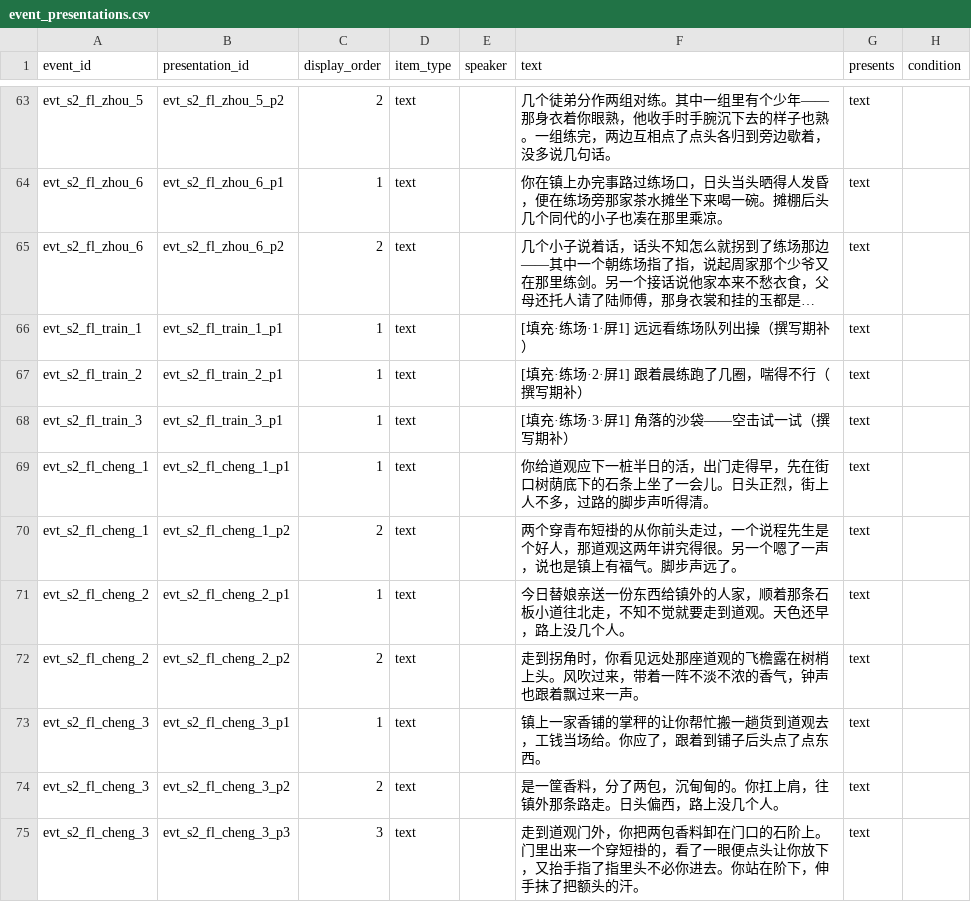
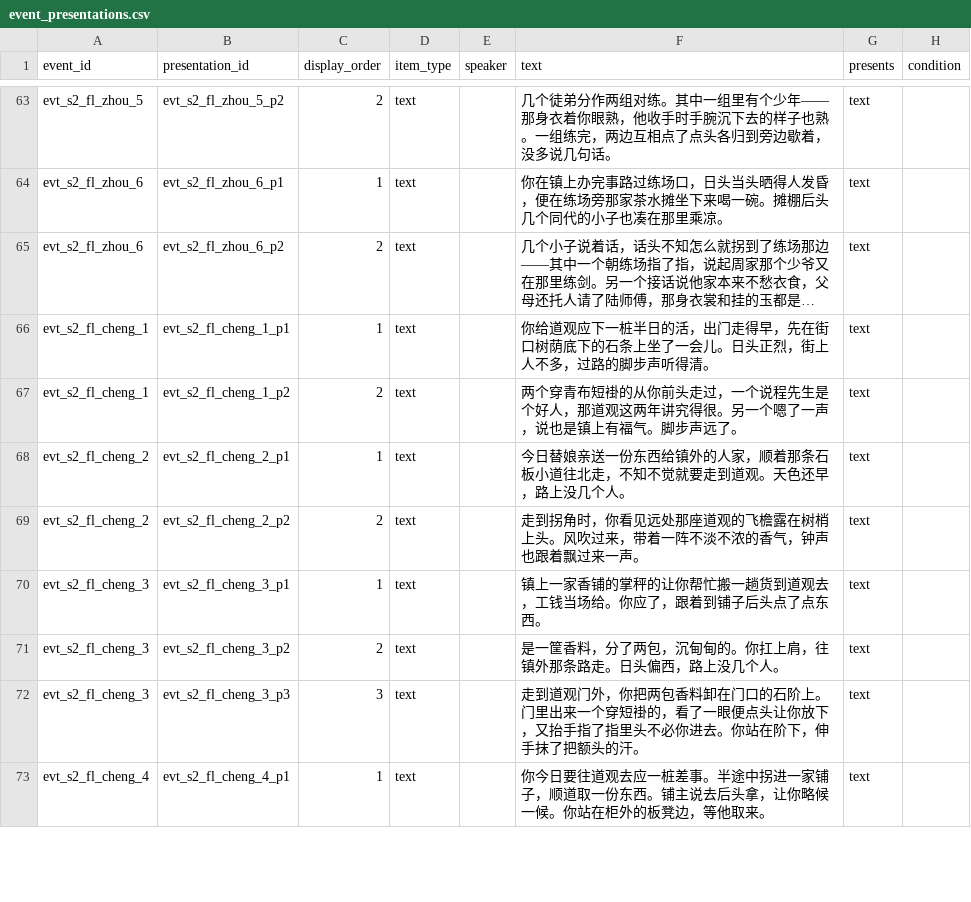
Before and after one commit to lwbiuchsjk/vibeTest, a CSV file: scripts/config/world_event_mvp/event_presentations.csv, drawn as a sheet; only a part is shown, gaps mark what is left out; the shorter side is filled out with more unchanged rows; long unchanged cells end in …; the diff names each change by its address in the sheet, - before the commit and + after, or states it on an @@ line.

```diff
--- a/scripts/config/world_event_mvp/event_presentations.csv
+++ b/scripts/config/world_event_mvp/event_presentations.csv
-row 66: evt_s2_fl_train_1 | evt_s2_fl_train_1_p1 | 1 | text |  | [填充·练场·1·屏1] 远远看练场队列出操（撰写期补） | text
-row 67: evt_s2_fl_train_2 | evt_s2_fl_train_2_p1 | 1 | text |  | [填充·练场·2·屏1] 跟着晨练跑了几圈，喘得不行（撰写期补） | text
-row 68: evt_s2_fl_train_3 | evt_s2_fl_train_3_p1 | 1 | text |  | [填充·练场·3·屏1] 角落的沙袋——空击试一试（撰写期补） | text
```
Also changed, not shown: scripts/config/world_event_mvp/event_conditions.csv, scripts/config/world_event_mvp/events.csv, 4 other files.
